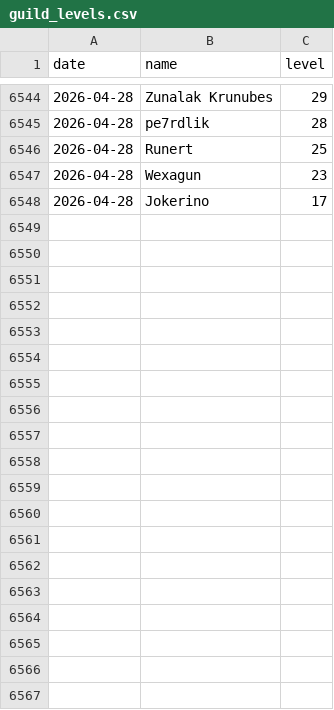
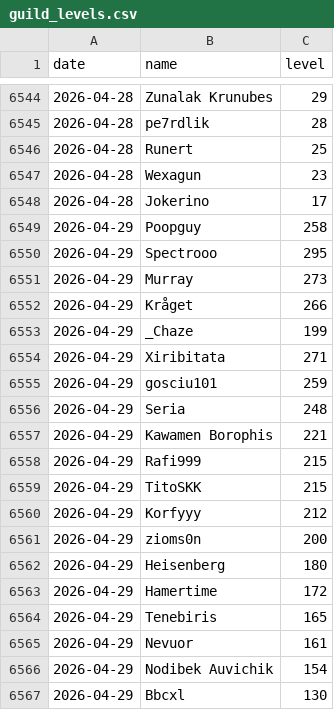
Before and after one commit to SimonSehested/sf-guild-tracker, a CSV file: data/guild_levels.csv, drawn as a sheet; only a part is shown, gaps mark what is left out; the diff covers the shown part only; the diff names each change by its address in the sheet, - before the commit and + after, or states it on an @@ line.

```diff
--- a/data/guild_levels.csv
+++ b/data/guild_levels.csv
+row 6549: 2026-04-29 | Poopguy | 258
+row 6550: 2026-04-29 | Spectrooo | 295
+row 6551: 2026-04-29 | Murray | 273
+row 6552: 2026-04-29 | Kråget | 266
+row 6553: 2026-04-29 | _Chaze | 199
+row 6554: 2026-04-29 | Xiribitata | 271
+row 6555: 2026-04-29 | gosciu101 | 259
+row 6556: 2026-04-29 | Seria | 248
+row 6557: 2026-04-29 | Kawamen Borophis | 221
+row 6558: 2026-04-29 | Rafi999 | 215
+row 6559: 2026-04-29 | TitoSKK | 215
+row 6560: 2026-04-29 | Korfyyy | 212
+row 6561: 2026-04-29 | zioms0n | 200
+row 6562: 2026-04-29 | Heisenberg | 180
+row 6563: 2026-04-29 | Hamertime | 172
+row 6564: 2026-04-29 | Tenebiris | 165
+row 6565: 2026-04-29 | Nevuor | 161
+row 6566: 2026-04-29 | Nodibek Auvichik | 154
+row 6567: 2026-04-29 | Bbcxl | 130
```
Also changed, not shown: 22 added rows elsewhere in this file.
